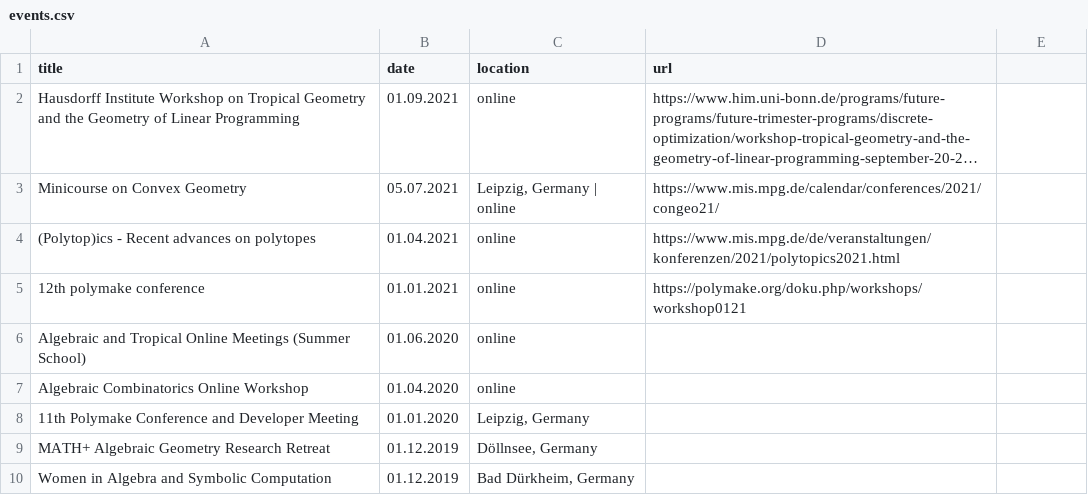
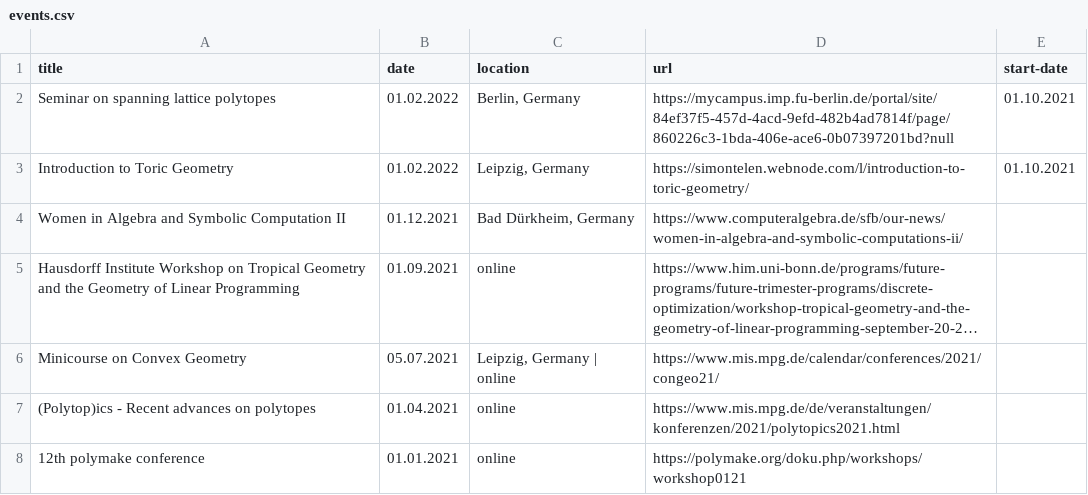
Before and after one commit to mariebrandenburg/mariebrandenburg.github.io, a CSV file: _data/events.csv, drawn as a sheet; only a part is shown; the shorter side is filled out with more unchanged rows; long unchanged cells end in …; the diff names each change by its address in the sheet, - before the commit and + after, or states it on an @@ line.

```diff
--- a/_data/events.csv
+++ b/_data/events.csv
-E1: (empty)
+E1: start-date
+row 2: Seminar on spanning lattice polytopes | 01.02.2022 | Berlin, Germany | https://mycampus.imp.fu-berlin.de/portal/site/84ef37f5-457d-4acd-9efd-482b4ad7814f/page/860226c3-1bda-406e-ace6-0b07397201bd?null | 01.10.2021
+row 3: Introduction to Toric Geometry | 01.02.2022 | Leipzig, Germany | https://simontelen.webnode.com/l/introduction-to-toric-geometry/ | 01.10.2021
+row 4: Women in Algebra and Symbolic Computation II | 01.12.2021 | Bad Dürkheim, Germany | https://www.computeralgebra.de/sfb/our-news/women-in-algebra-and-symbolic-computations-ii/
```
Also changed, not shown: 19 other files.
